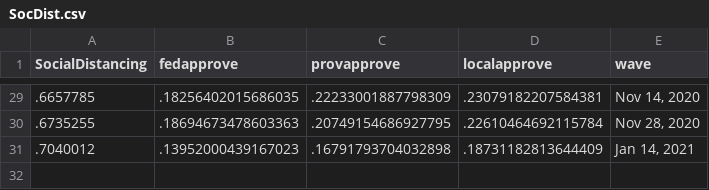
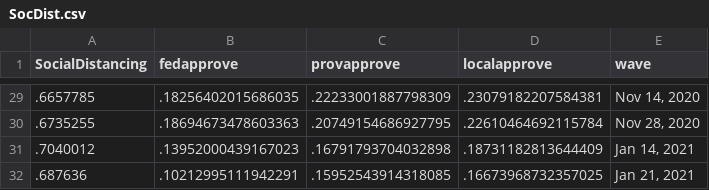
Before and after one commit to nrkthompson/ChartHolding, a CSV file: Data/SocDist.csv, drawn as a sheet; only a part is shown, gaps mark what is left out; the diff names each change by its address in the sheet, - before the commit and + after, or states it on an @@ line.

```diff
--- a/Data/SocDist.csv
+++ b/Data/SocDist.csv
+row 32: .687636 | .10212995111942291 | .15952543914318085 | .16673968732357025 | Jan 21, 2021
```
Also changed, not shown: Data/SocDistAge.csv, Data/SocDistGender.csv, 1 other file.
